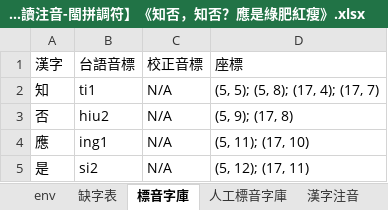
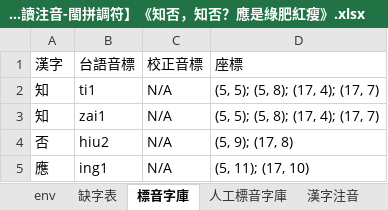
Before and after one commit to AlanJui/Piau-Im, an Excel workbook: output7/【河洛文讀注音-閩拼調符】《知否，知否？應是綠肥紅瘦》.xlsx, sheet 標音字庫, drawn as a sheet; only a part is shown; the shorter side is filled out with more unchanged rows; values as stored, in another font and other column widths than the file's, no borders; the diff names each change by its address in the sheet, - before the commit and + after, or states it on an @@ line.

```diff
--- a/output7/【河洛文讀注音-閩拼調符】《知否，知否？應是綠肥紅瘦》.xlsx (sheet 標音字庫)
+++ b/output7/【河洛文讀注音-閩拼調符】《知否，知否？應是綠肥紅瘦》.xlsx (sheet 標音字庫)
+row 3: 知 | zai1 | N/A | (5, 5); (5, 8); (17, 4); (17, 7)
```
Also changed, not shown: sheet 漢字注音, sheet 人工標音字庫, 2 other files.
